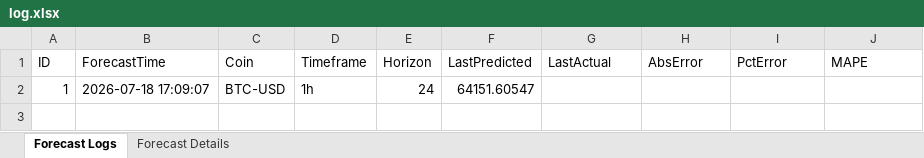
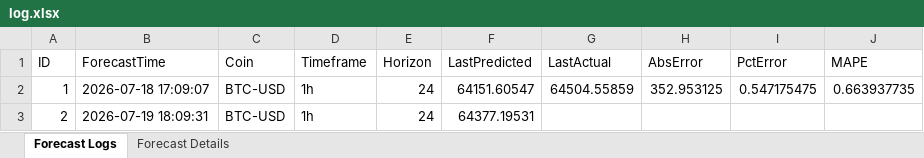
Before and after one commit to NoobKQ/crypto-forecaster-timesFM, an Excel workbook: timesfm-2.5-200m-pytorch/BTC-USD_1h_30d_h24/log.xlsx, sheet Forecast Logs, drawn as a sheet; values as stored, in another font and other column widths than the file's, no borders; the diff names each change by its address in the sheet, - before the commit and + after, or states it on an @@ line.

```diff
--- a/timesfm-2.5-200m-pytorch/BTC-USD_1h_30d_h24/log.xlsx (sheet Forecast Logs)
+++ b/timesfm-2.5-200m-pytorch/BTC-USD_1h_30d_h24/log.xlsx (sheet Forecast Logs)
-G2 (LastActual): (empty)
+G2 (LastActual): 64504.55859
-H2 (AbsError): (empty)
+H2 (AbsError): 352.953125
-I2 (PctError): (empty)
+I2 (PctError): 0.547175475
-J2 (MAPE): (empty)
+J2 (MAPE): 0.663937735
+row 3: 2 | 2026-07-19 18:09:31 | BTC-USD | 1h | 24 | 64377.19531
```
Also changed, not shown: sheet Forecast Details, 18 other files.
